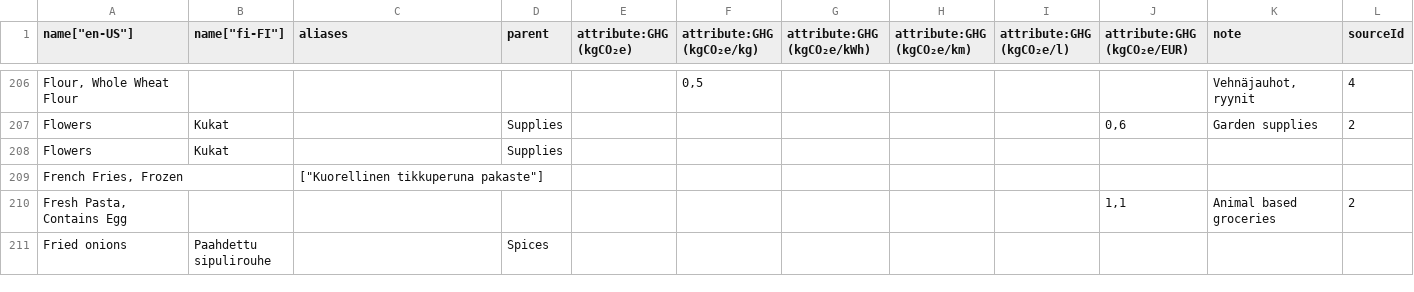
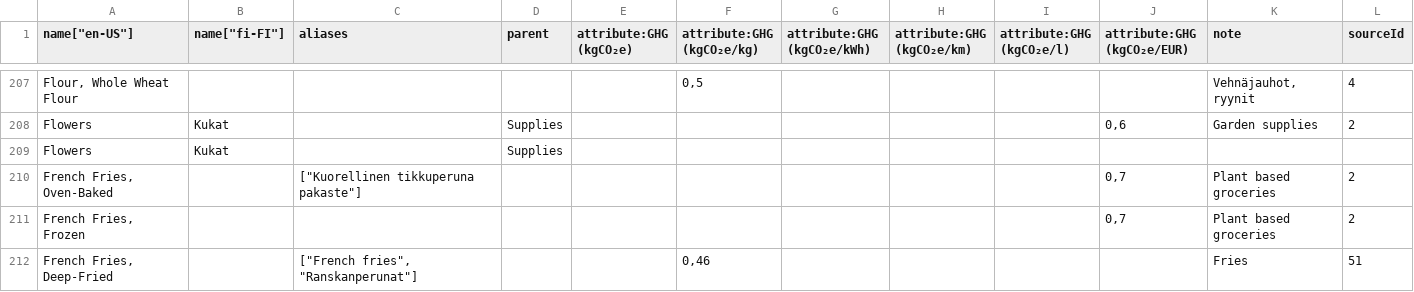
Before and after one commit to torava/pim-api, a CSV file: seeds/categories_en.csv, drawn as a sheet; only a part is shown, gaps mark what is left out; the shorter side is filled out with more unchanged rows; removed rows and columns are numbered as before the commit, all else as after; the diff covers the shown part only; the diff names each change by its address in the sheet, - before the commit and + after, or states it on an @@ line.

Commit message:
Added categories

```diff
--- a/seeds/categories_en.csv
+++ b/seeds/categories_en.csv
-row 209: French Fries, Frozen |  | ["Kuorellinen tikkuperuna pakaste"]
+row 210: French Fries, Oven-Baked |  | ["Kuorellinen tikkuperuna pakaste"] |  |  |  |  |  |  | 0,7 | Plant based groceries | 2
+row 211: French Fries, Frozen |  |  |  |  |  |  |  |  | 0,7 | Plant based groceries | 2
+row 212: French Fries, Deep-Fried |  | ["French fries", "Ranskanperunat"] |  |  | 0,46 |  |  |  |  | Fries | 51
```
Also changed, not shown: 2 added rows, 1 removed row and 3 edited cells elsewhere in this file.
